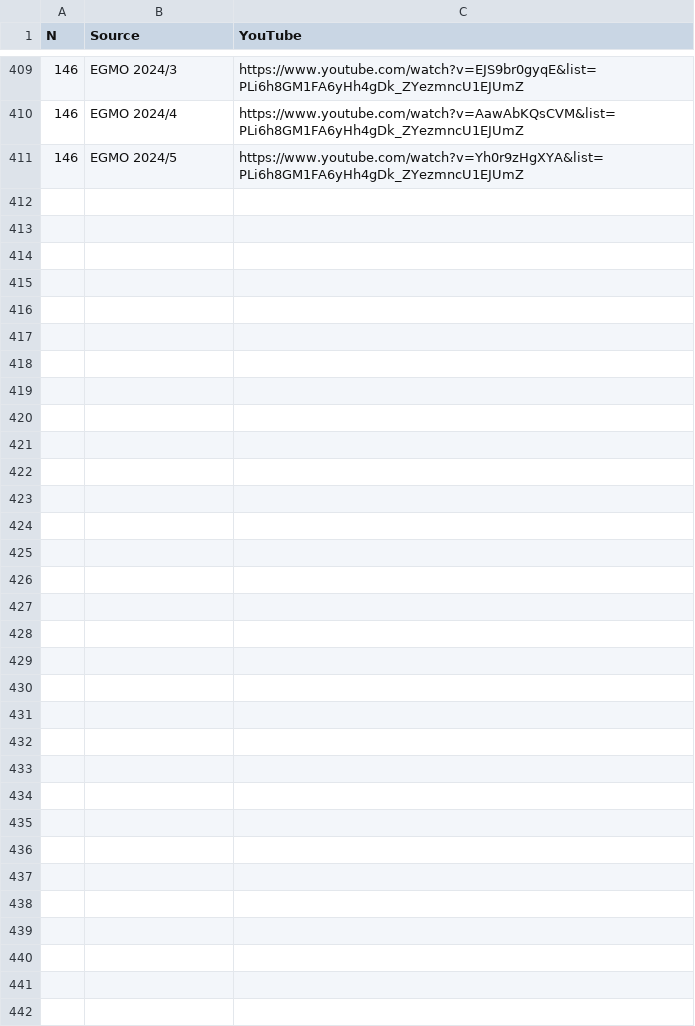
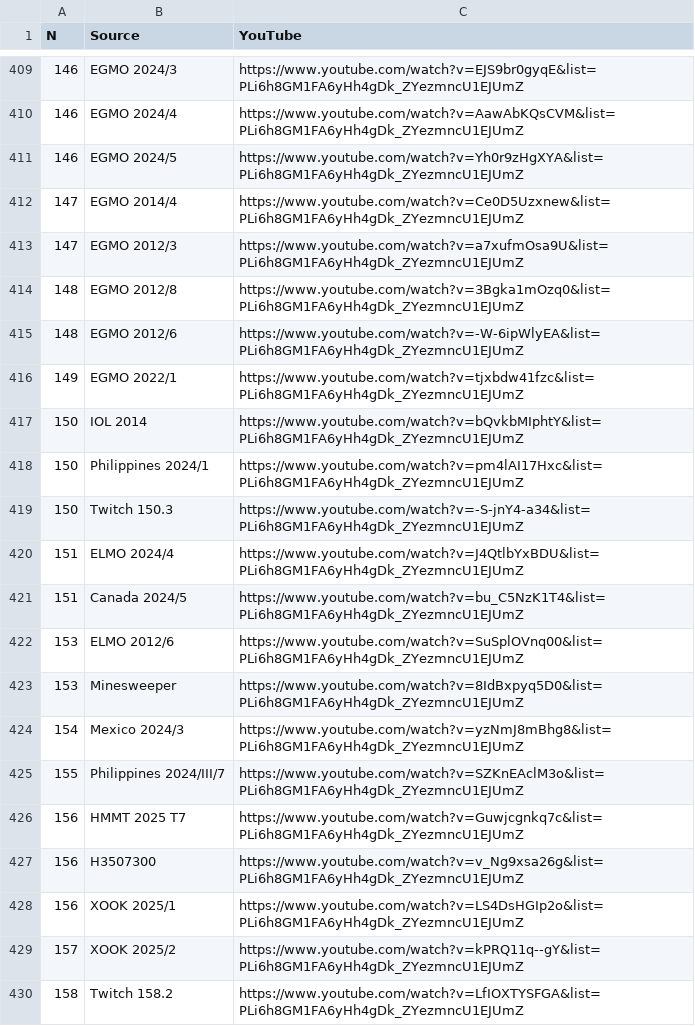
Before and after one commit to vEnhance/web.evanchen.cc, a TSV file: data/twitch/data.tsv, drawn as a sheet; only a part is shown, gaps mark what is left out; the diff covers the shown part only; the diff names each change by its address in the sheet, - before the commit and + after, or states it on an @@ line.

Commit message:
feat(twitch): update Twitch data

```diff
--- a/data/twitch/data.tsv
+++ b/data/twitch/data.tsv
+row 412: 147 | EGMO 2014/4 | https://www.youtube.com/watch?v=Ce0D5Uzxnew&list=PLi6h8GM1FA6yHh4gDk_ZYezmncU1EJUmZ
+row 413: 147 | EGMO 2012/3 | https://www.youtube.com/watch?v=a7xufmOsa9U&list=PLi6h8GM1FA6yHh4gDk_ZYezmncU1EJUmZ
+row 414: 148 | EGMO 2012/8 | https://www.youtube.com/watch?v=3Bgka1mOzq0&list=PLi6h8GM1FA6yHh4gDk_ZYezmncU1EJUmZ
+row 415: 148 | EGMO 2012/6 | https://www.youtube.com/watch?v=-W-6ipWlyEA&list=PLi6h8GM1FA6yHh4gDk_ZYezmncU1EJUmZ
+row 416: 149 | EGMO 2022/1 | https://www.youtube.com/watch?v=tjxbdw41fzc&list=PLi6h8GM1FA6yHh4gDk_ZYezmncU1EJUmZ
+row 417: 150 | IOL 2014 | https://www.youtube.com/watch?v=bQvkbMIphtY&list=PLi6h8GM1FA6yHh4gDk_ZYezmncU1EJUmZ
+row 418: 150 | Philippines 2024/1 | https://www.youtube.com/watch?v=pm4lAI17Hxc&list=PLi6h8GM1FA6yHh4gDk_ZYezmncU1EJUmZ
+row 419: 150 | Twitch 150.3 | https://www.youtube.com/watch?v=-S-jnY4-a34&list=PLi6h8GM1FA6yHh4gDk_ZYezmncU1EJUmZ
+row 420: 151 | ELMO 2024/4 | https://www.youtube.com/watch?v=J4QtlbYxBDU&list=PLi6h8GM1FA6yHh4gDk_ZYezmncU1EJUmZ
+row 421: 151 | Canada 2024/5 | https://www.youtube.com/watch?v=bu_C5NzK1T4&list=PLi6h8GM1FA6yHh4gDk_ZYezmncU1EJUmZ
+row 422: 153 | ELMO 2012/6 | https://www.youtube.com/watch?v=SuSplOVnq00&list=PLi6h8GM1FA6yHh4gDk_ZYezmncU1EJUmZ
+row 423: 153 | Minesweeper | https://www.youtube.com/watch?v=8IdBxpyq5D0&list=PLi6h8GM1FA6yHh4gDk_ZYezmncU1EJUmZ
+row 424: 154 | Mexico 2024/3 | https://www.youtube.com/watch?v=yzNmJ8mBhg8&list=PLi6h8GM1FA6yHh4gDk_ZYezmncU1EJUmZ
+row 425: 155 | Philippines 2024/III/7 | https://www.youtube.com/watch?v=SZKnEAclM3o&list=PLi6h8GM1FA6yHh4gDk_ZYezmncU1EJUmZ
+row 426: 156 | HMMT 2025 T7 | https://www.youtube.com/watch?v=Guwjcgnkq7c&list=PLi6h8GM1FA6yHh4gDk_ZYezmncU1EJUmZ
+row 427: 156 | H3507300 | https://www.youtube.com/watch?v=v_Ng9xsa26g&list=PLi6h8GM1FA6yHh4gDk_ZYezmncU1EJUmZ
+row 428: 156 | XOOK 2025/1 | https://www.youtube.com/watch?v=LS4DsHGIp2o&list=PLi6h8GM1FA6yHh4gDk_ZYezmncU1EJUmZ
+row 429: 157 | XOOK 2025/2 | https://www.youtube.com/watch?v=kPRQ11q--gY&list=PLi6h8GM1FA6yHh4gDk_ZYezmncU1EJUmZ
+row 430: 158 | Twitch 158.2 | https://www.youtube.com/watch?v=LfIOXTYSFGA&list=PLi6h8GM1FA6yHh4gDk_ZYezmncU1EJUmZ
```
Also changed, not shown: 16 added rows elsewhere in this file, 1 other file.
